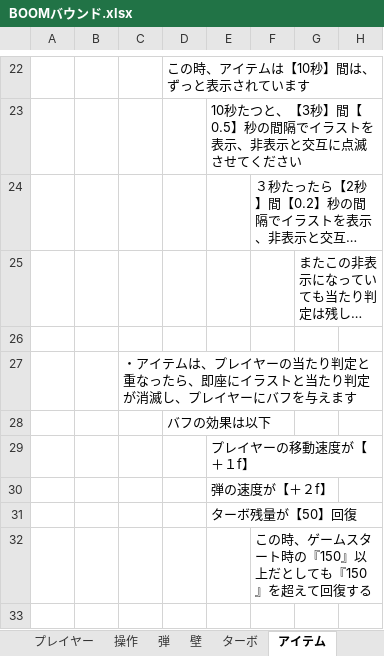
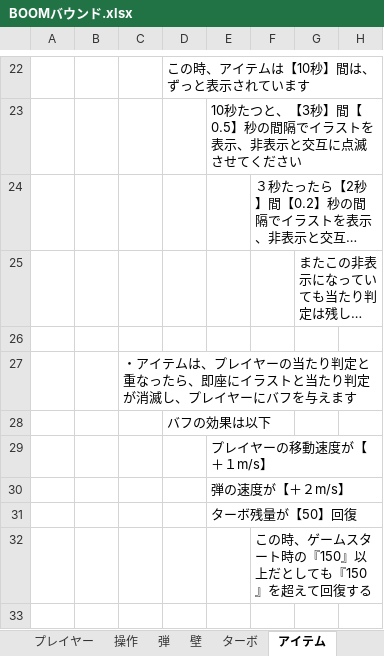
Before and after one commit to kokoro0707/team4, an Excel workbook: BOOMバウンド.xlsx, sheet アイテム, drawn as a sheet; only a part is shown, gaps mark what is left out; long unchanged cells end in …; values as stored, in another font and other column widths than the file's, no borders; the diff names each change by its address in the sheet, - before the commit and + after, or states it on an @@ line.

```diff
--- a/BOOMバウンド.xlsx (sheet アイテム)
+++ b/BOOMバウンド.xlsx (sheet アイテム)
-E29: プレイヤーの移動速度が【＋１f】
+E29: プレイヤーの移動速度が【＋１m/s】
-E30: 弾の速度が【＋２f】
+E30: 弾の速度が【＋２m/s】
```
Also changed, not shown: sheet ターボ, sheet 弾, sheet プレイヤー, charts or pictures.
